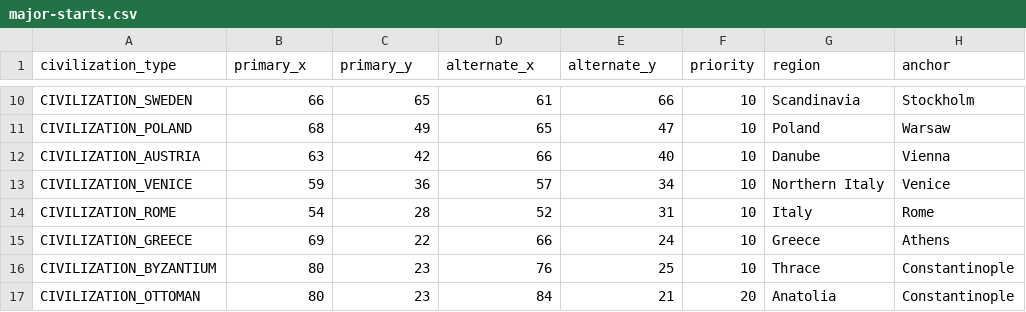
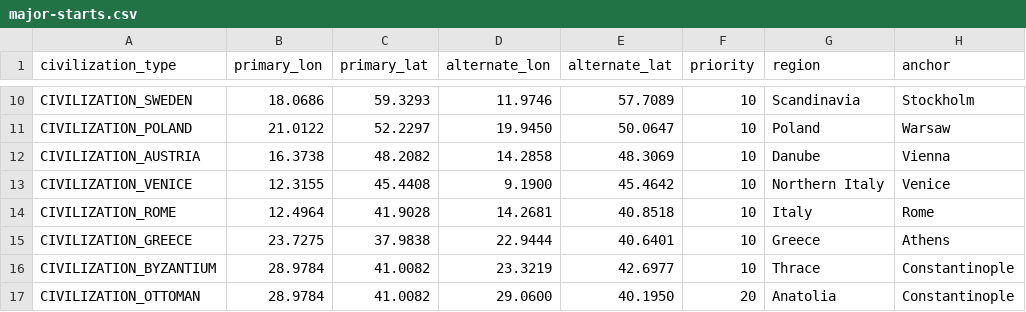
Before and after one commit to matthewreimer123-lab/historical-europe-tsl, a CSV file: data/major-starts.csv, drawn as a sheet; only a part is shown, gaps mark what is left out; the diff covers the shown part only; the diff names each change by its address in the sheet, - before the commit and + after, or states it on an @@ line.

```diff
--- a/data/major-starts.csv
+++ b/data/major-starts.csv
-B1: primary_x
+B1: primary_lon
-C1: primary_y
+C1: primary_lat
-D1: alternate_x
+D1: alternate_lon
-E1: alternate_y
+E1: alternate_lat
-B10 (primary_lon): 66
+B10 (primary_lon): 18.0686
-C10 (primary_lat): 65
+C10 (primary_lat): 59.3293
-D10 (alternate_lon): 61
+D10 (alternate_lon): 11.9746
-E10 (alternate_lat): 66
+E10 (alternate_lat): 57.7089
-B11 (primary_lon): 68
+B11 (primary_lon): 21.0122
-C11 (primary_lat): 49
+C11 (primary_lat): 52.2297
-D11 (alternate_lon): 65
+D11 (alternate_lon): 19.9450
-E11 (alternate_lat): 47
+E11 (alternate_lat): 50.0647
-B12 (primary_lon): 63
+B12 (primary_lon): 16.3738
-C12 (primary_lat): 42
+C12 (primary_lat): 48.2082
-D12 (alternate_lon): 66
+D12 (alternate_lon): 14.2858
-E12 (alternate_lat): 40
+E12 (alternate_lat): 48.3069
-B13 (primary_lon): 59
+B13 (primary_lon): 12.3155
-C13 (primary_lat): 36
+C13 (primary_lat): 45.4408
-D13 (alternate_lon): 57
+D13 (alternate_lon): 9.1900
-E13 (alternate_lat): 34
+E13 (alternate_lat): 45.4642
-B14 (primary_lon): 54
+B14 (primary_lon): 12.4964
-C14 (primary_lat): 28
+C14 (primary_lat): 41.9028
-D14 (alternate_lon): 52
+D14 (alternate_lon): 14.2681
-E14 (alternate_lat): 31
+E14 (alternate_lat): 40.8518
-B15 (primary_lon): 69
+B15 (primary_lon): 23.7275
-C15 (primary_lat): 22
+C15 (primary_lat): 37.9838
-D15 (alternate_lon): 66
+D15 (alternate_lon): 22.9444
-E15 (alternate_lat): 24
+E15 (alternate_lat): 40.6401
-B16:B17 (primary_lon): 80
+B16:B17 (primary_lon): 28.9784
-C16:C17 (primary_lat): 23
+C16:C17 (primary_lat): 41.0082
-D16 (alternate_lon): 76
+D16 (alternate_lon): 23.3219
-E16 (alternate_lat): 25
+E16 (alternate_lat): 42.6977
-D17 (alternate_lon): 84
+D17 (alternate_lon): 29.0600
-E17 (alternate_lat): 21
+E17 (alternate_lat): 40.1950
```
Also changed, not shown: 48 edited cells elsewhere in this file, 13 other files.
